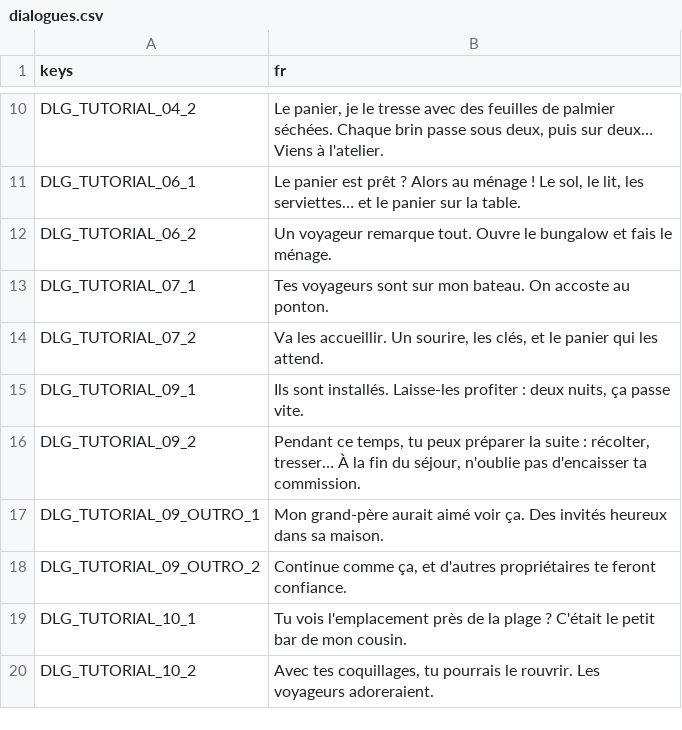
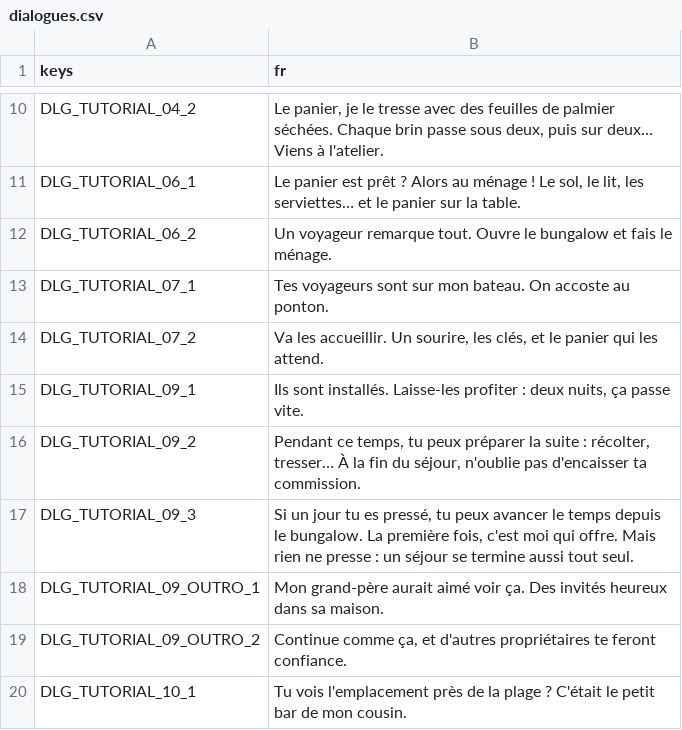
Before and after one commit to sissiwatson/learning-area, a CSV file: island-concierge/i18n/dialogues.csv, drawn as a sheet; only a part is shown, gaps mark what is left out; the shorter side is filled out with more unchanged rows.

```diff
--- a/island-concierge/i18n/dialogues.csv
+++ b/island-concierge/i18n/dialogues.csv
@@ -16,2 +16,3 @@ DLG_TUTORIAL_09_1,"Ils sont installés. Laisse-les profiter : deux nuits, ça pa
 DLG_TUTORIAL_09_2,"Pendant ce temps, tu peux préparer la suite : récolter, tresser… À la fin du séjour, n'oublie pas d'encaisser ta commission."
+DLG_TUTORIAL_09_3,"Si un jour tu es pressé, tu peux avancer le temps depuis le bungalow. La première fois, c'est moi qui offre. Mais rien ne presse : un séjour se termine aussi tout seul."
 DLG_TUTORIAL_09_OUTRO_1,Mon grand-père aurait aimé voir ça. Des invités heureux dans sa maison.
```
Also changed, not shown: island-concierge/i18n/strings.csv, 20 other files.
